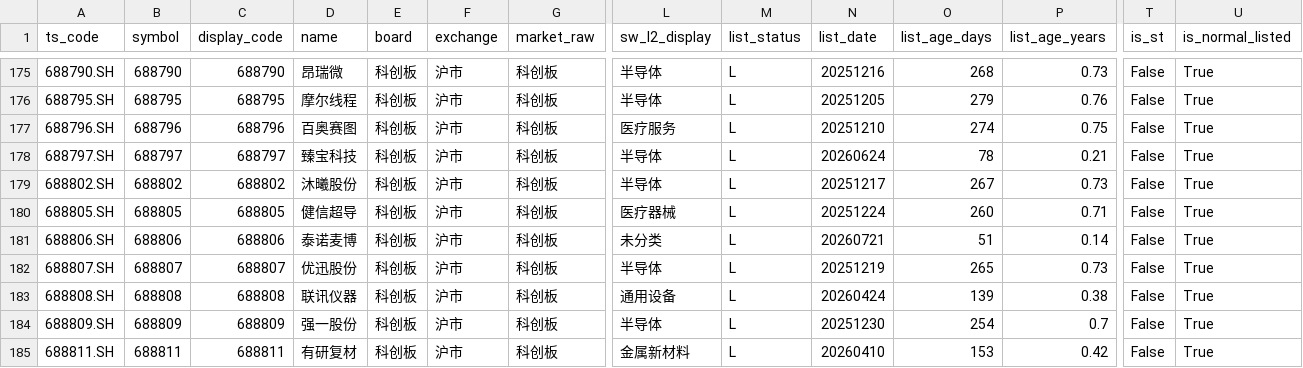
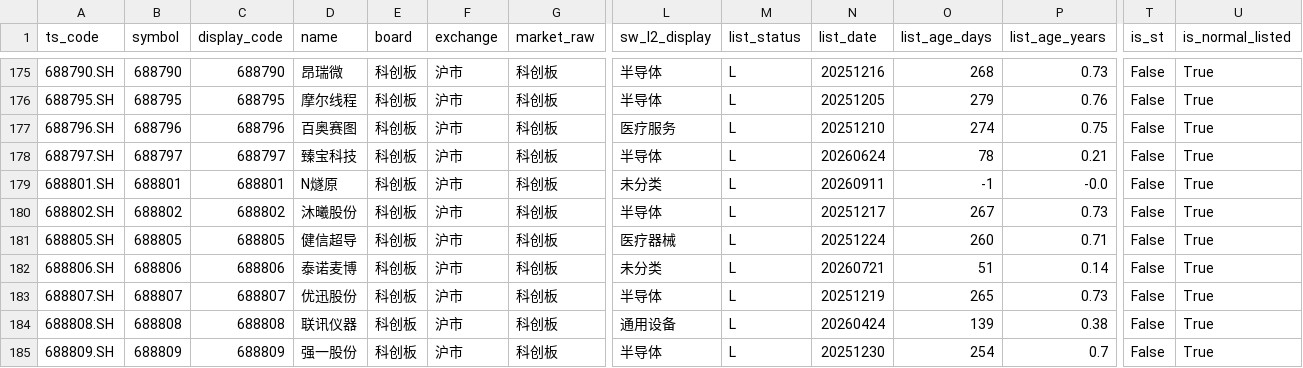
Before and after one commit to csaizbc/Select-Stock, a CSV file: output/pools/shanghai_excluded.csv, drawn as a sheet; only a part is shown, gaps mark what is left out; the shorter side is filled out with more unchanged rows; rows hold the shown columns only; the diff names each change by its address in the sheet, - before the commit and + after, or states it on an @@ line.

```diff
--- a/output/pools/shanghai_excluded.csv
+++ b/output/pools/shanghai_excluded.csv
+row 179: 688801.SH | 688801 | 688801 | N燧原 | 科创板 | 沪市 | 科创板 | 未分类 | L | 20260911 | -1 | -0.0 | False | True
```
Also changed, not shown: output/all_stocks.csv, output/default_excluded.csv, 22 other files.
